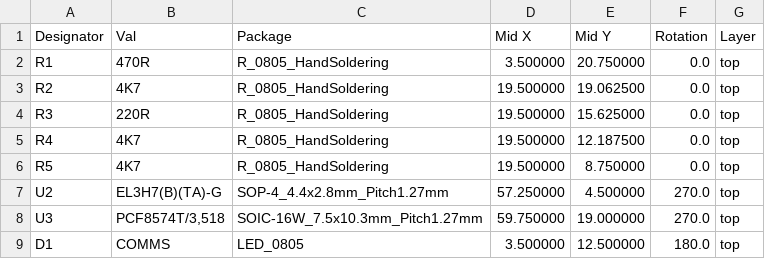
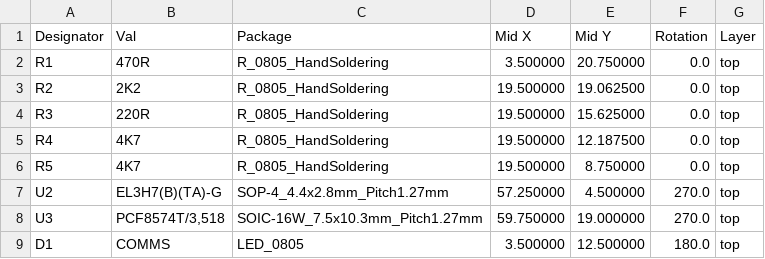
Before and after one commit to dotti-ba/diyBMSv4, a CSV file: ESPControllerCircuit/ESPControllerCircuit_cpl_jlc.csv, drawn as a sheet.

```diff
--- a/ESPControllerCircuit/ESPControllerCircuit_cpl_jlc.csv
+++ b/ESPControllerCircuit/ESPControllerCircuit_cpl_jlc.csv
@@ -2,3 +2,3 @@ Designator,Val,Package,Mid X,Mid Y,Rotation,Layer
 R1,470R,R_0805_HandSoldering,3.500000,20.750000,0.0,top
-R2,4K7,R_0805_HandSoldering,19.500000,19.062500,0.0,top
+R2,2K2,R_0805_HandSoldering,19.500000,19.062500,0.0,top
 R3,220R,R_0805_HandSoldering,19.500000,15.625000,0.0,top
```
Also changed, not shown: ESPControllerCircuit/ESPControllerCircuit_bom_jlc.csv, 3 other files.
